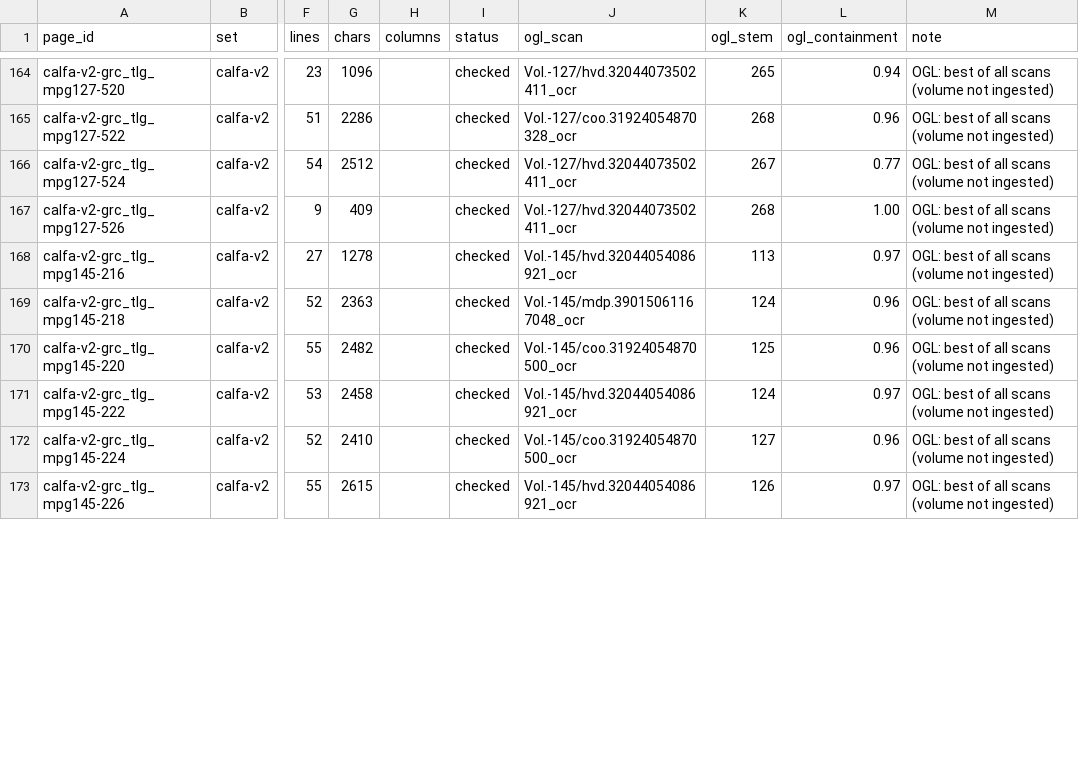
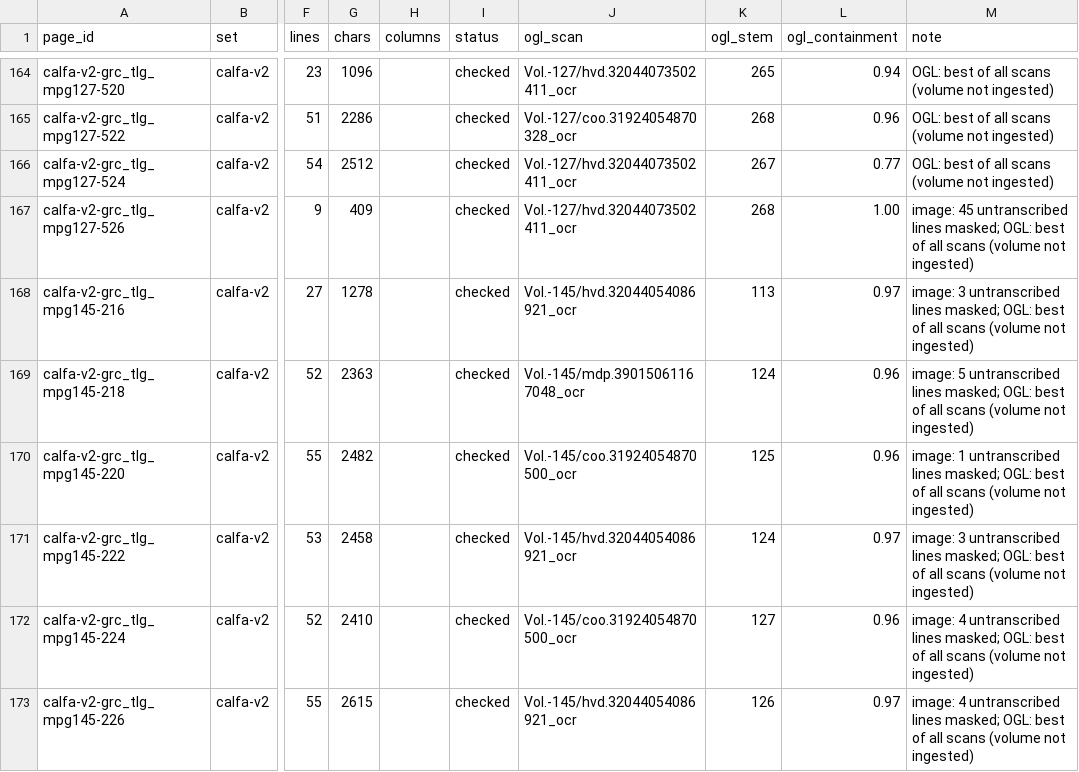
Before and after one commit to jaspax/patristica, a CSV file: scripts/ocr/eval/data/manifest.csv, drawn as a sheet; only a part is shown, gaps mark what is left out; the diff covers the shown part only; the diff names each change by its address in the sheet, - before the commit and + after, or states it on an @@ line.

```diff
--- a/scripts/ocr/eval/data/manifest.csv
+++ b/scripts/ocr/eval/data/manifest.csv
-M167 (note): OGL: best…
+M167 (note): image: 45 untranscribed lines masked; OGL: best…
-M168 (note): OGL: best…
+M168 (note): image: 3 untranscribed lines masked; OGL: best…
-M169 (note): OGL: best…
+M169 (note): image: 5 untranscribed lines masked; OGL: best…
-M170 (note): OGL: best…
+M170 (note): image: 1 untranscribed lines masked; OGL: best…
-M171 (note): OGL: best…
+M171 (note): image: 3 untranscribed lines masked; OGL: best…
-M172:M173 (note): OGL: best…
+M172:M173 (note): image: 4 untranscribed lines masked; OGL: best…
```
Also changed, not shown: 157 edited cells elsewhere in this file, 11 other files.
